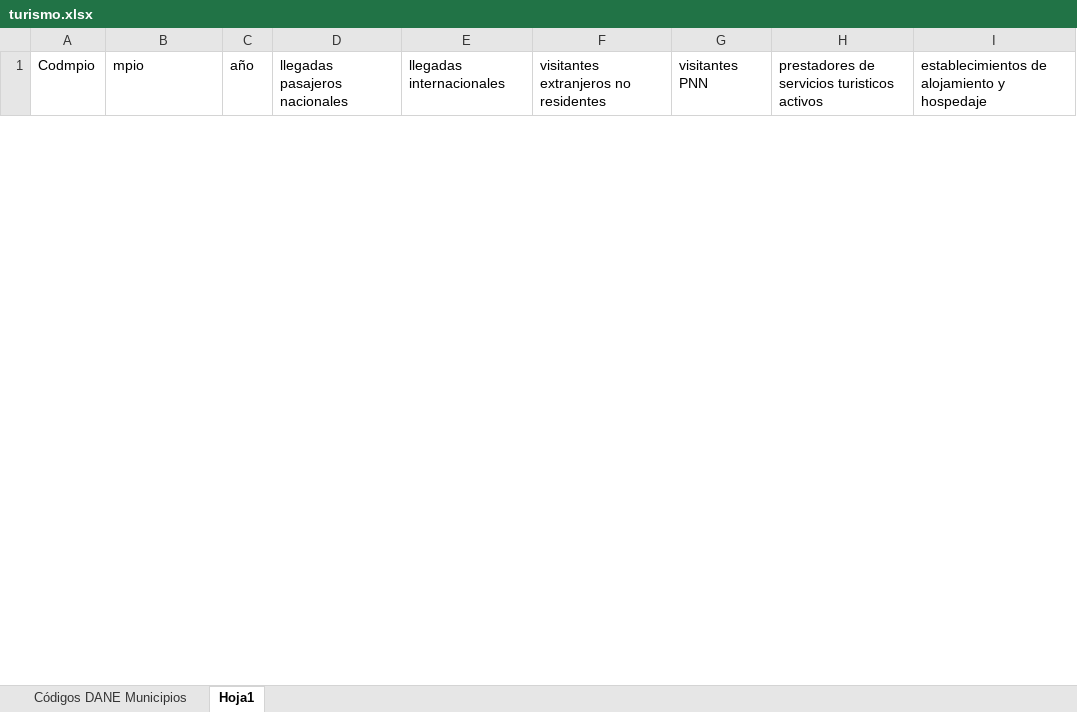
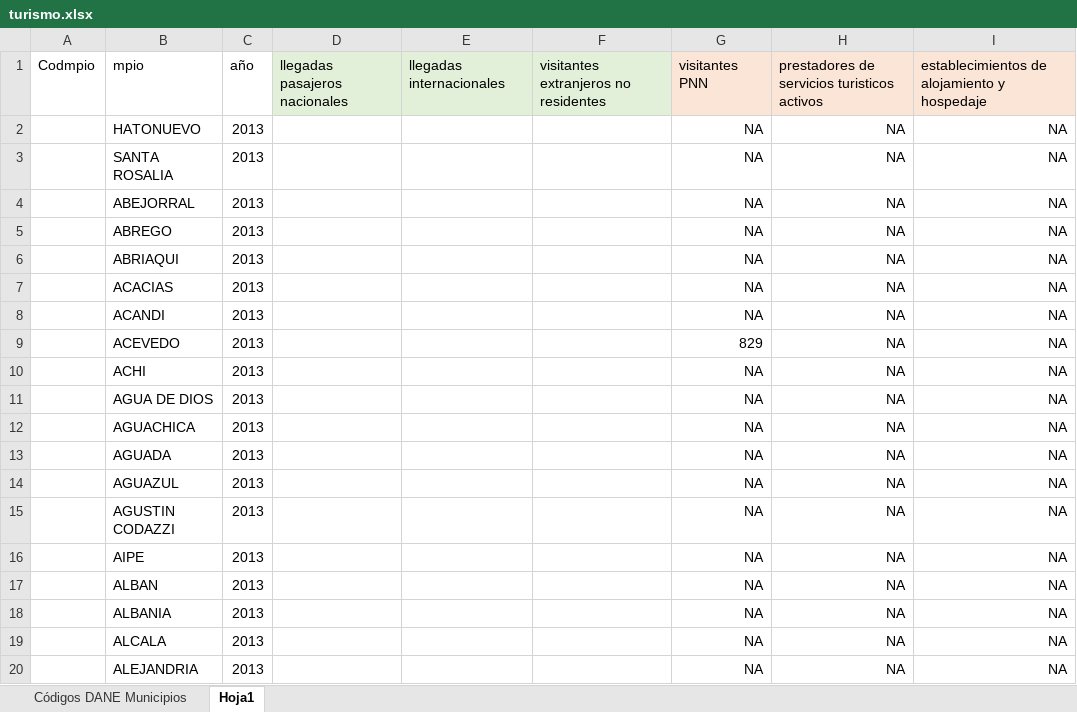
Before and after one commit to Laurarivera34/Trabajo-Final--Evaluaci-n-de-impacto, an Excel workbook: Datos/turismo.xlsx, sheet Hoja1, drawn as a sheet; only a part is shown; values as stored, in another font and other column widths than the file's, no borders; the diff covers the shown part only; the diff names each change by its address in the sheet, - before the commit and + after, or states it on an @@ line.

Commit message:
DATOS TURISMO

```diff
--- a/Datos/turismo.xlsx (sheet Hoja1)
+++ b/Datos/turismo.xlsx (sheet Hoja1)
-D1:F1 fill: none
+D1:F1 fill: #E2F0D9
-G1:I1 fill: none
+G1:I1 fill: #FBE5D6
+row 2:  | HATONUEVO | 2013 |  |  |  | NA | NA | NA
+row 3:  | SANTA ROSALIA | 2013 |  |  |  | NA | NA | NA
+row 4:  | ABEJORRAL | 2013 |  |  |  | NA | NA | NA
+row 5:  | ABREGO | 2013 |  |  |  | NA | NA | NA
+row 6:  | ABRIAQUI | 2013 |  |  |  | NA | NA | NA
+row 7:  | ACACIAS | 2013 |  |  |  | NA | NA | NA
+row 8:  | ACANDI | 2013 |  |  |  | NA | NA | NA
+row 9:  | ACEVEDO | 2013 |  |  |  | 829 | NA | NA
+row 10:  | ACHI | 2013 |  |  |  | NA | NA | NA
+row 11:  | AGUA DE DIOS | 2013 |  |  |  | NA | NA | NA
+row 12:  | AGUACHICA | 2013 |  |  |  | NA | NA | NA
+row 13:  | AGUADA | 2013 |  |  |  | NA | NA | NA
+row 14:  | AGUAZUL | 2013 |  |  |  | NA | NA | NA
+row 15:  | AGUSTIN CODAZZI | 2013 |  |  |  | NA | NA | NA
+row 16:  | AIPE | 2013 |  |  |  | NA | NA | NA
+row 17:  | ALBAN | 2013 |  |  |  | NA | NA | NA
+row 18:  | ALBANIA | 2013 |  |  |  | NA | NA | NA
+row 19:  | ALCALA | 2013 |  |  |  | NA | NA | NA
+row 20:  | ALEJANDRIA | 2013 |  |  |  | NA | NA | NA
```
Also changed, not shown: 420 added rows and 1 edited cell elsewhere in this sheet, 1 other file.
